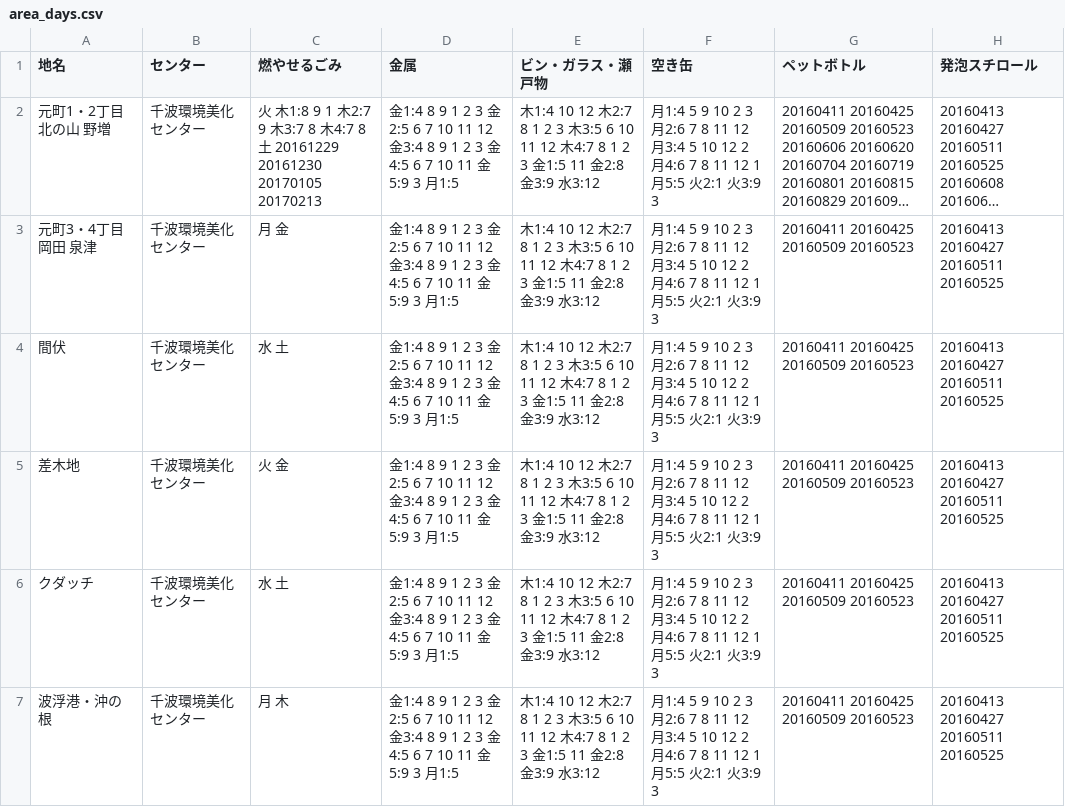
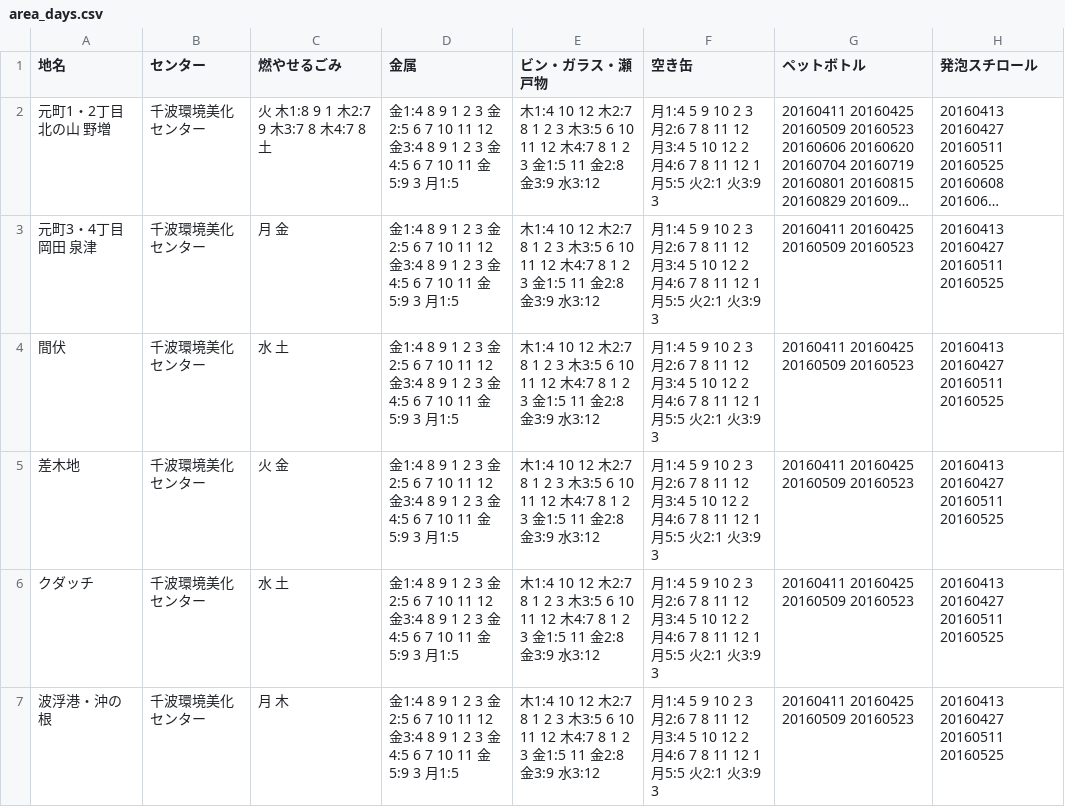
Before and after one commit to itoht2/5374, a CSV file: data/area_days.csv, drawn as a sheet; long unchanged cells end in …; the diff names each change by its address in the sheet, - before the commit and + after, or states it on an @@ line.

Commit message:
Update area_days.csv

```diff
--- a/data/area_days.csv
+++ b/data/area_days.csv
-C2 (燃やせるごみ): …8 土 20161229 20161230 20170105 20170213
+C2 (燃やせるごみ): …8 土
```
